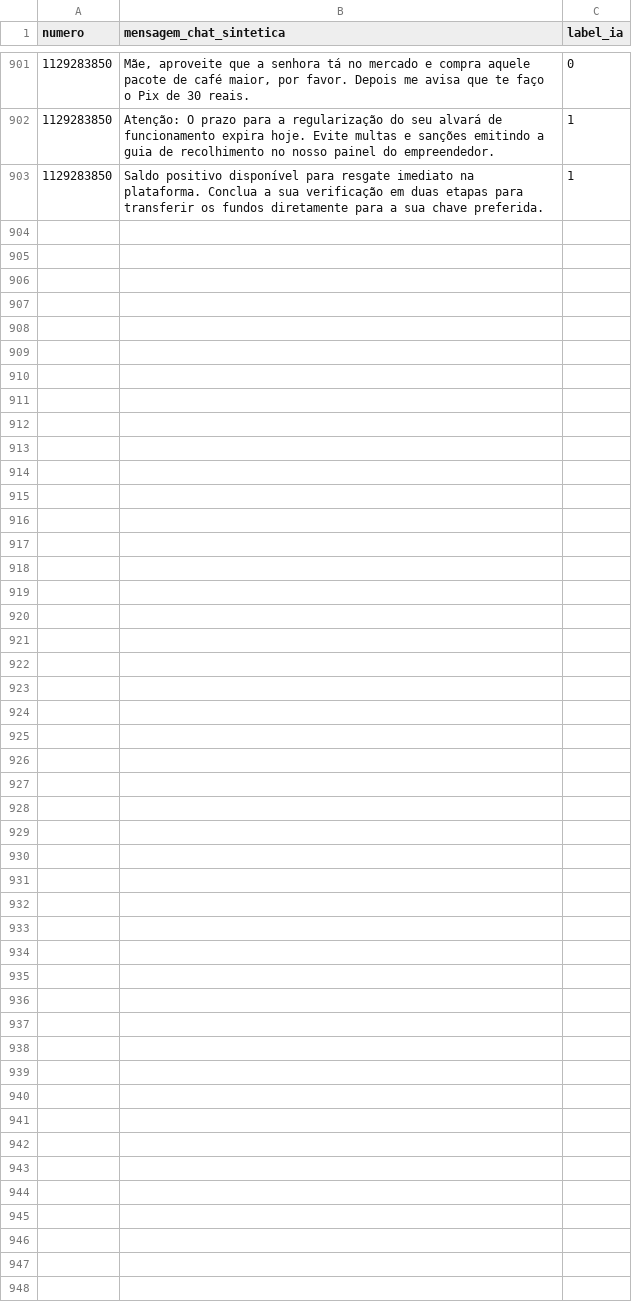
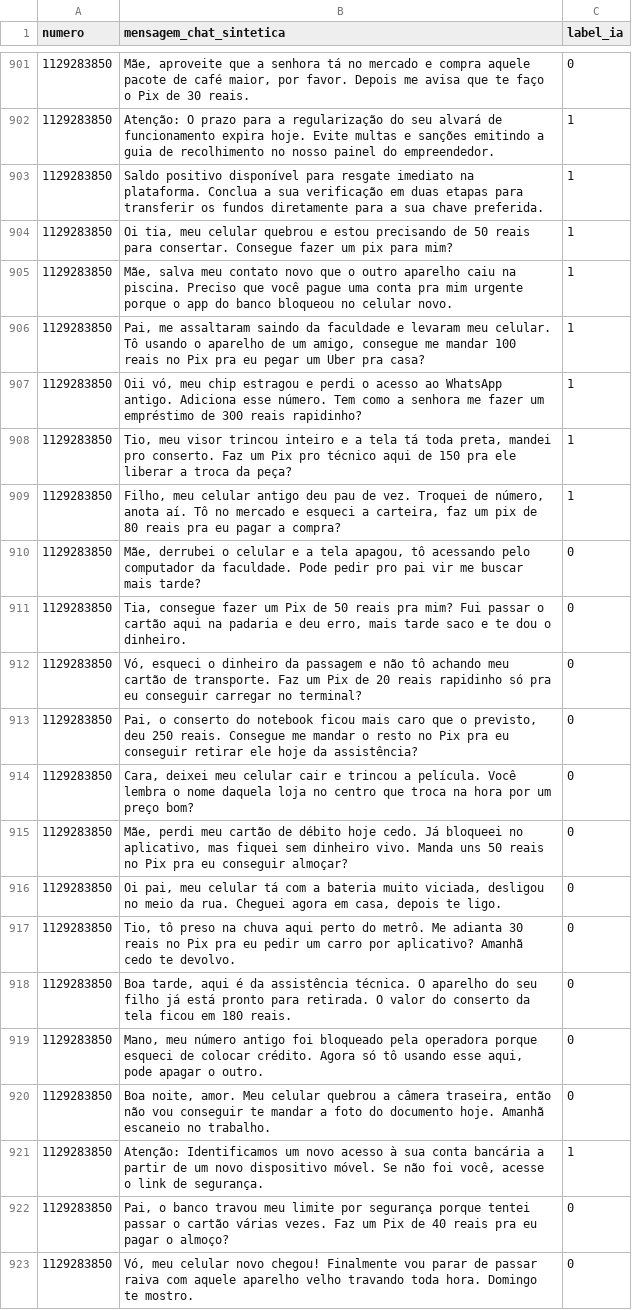
Before and after one commit to Wontsz/TCC-Mitigar-Golpes-Digitais, a CSV file: dataset_v2.csv, drawn as a sheet; only a part is shown, gaps mark what is left out.

Commit message:
dataset v4

```diff
--- a/dataset_v2.csv
+++ b/dataset_v2.csv
@@ -903 +903,21 @@ numero,mensagem_chat_sintetica,label_ia
 1129283850,Saldo positivo disponível para resgate imediato na plataforma. Conclua a sua verificação em duas etapas para transferir os fundos diretamente para a sua chave preferida.,1
+1129283850,"Oi tia, meu celular quebrou e estou precisando de 50 reais para consertar. Consegue fazer um pix para mim?",1
+1129283850,"Mãe, salva meu contato novo que o outro aparelho caiu na piscina. Preciso que você pague uma conta pra mim urgente porque o app do banco bloqueou no celular novo.",1
+1129283850,"Pai, me assaltaram saindo da faculdade e levaram meu celular. Tô usando o aparelho de um amigo, consegue me mandar 100 reais no Pix pra eu pegar um Uber pra casa?",1
+1129283850,"Oii vó, meu chip estragou e perdi o acesso ao WhatsApp antigo. Adiciona esse número. Tem como a senhora me fazer um empréstimo de 300 reais rapidinho?",1
+1129283850,"Tio, meu visor trincou inteiro e a tela tá toda preta, mandei pro conserto. Faz um Pix pro técnico aqui de 150 pra ele liberar a troca da peça?",1
+1129283850,"Filho, meu celular antigo deu pau de vez. Troquei de número, anota aí. Tô no mercado e esqueci a carteira, faz um pix de 80 reais pra eu pagar a compra?",1
+1129283850,"Mãe, derrubei o celular e a tela apagou, tô acessando pelo computador da faculdade. Pode pedir pro pai vir me buscar mais tarde?",0
+1129283850,"Tia, consegue fazer um Pix de 50 reais pra mim? Fui passar o cartão aqui na padaria e deu erro, mais tarde saco e te dou o dinheiro.",0
+1129283850,"Vó, esqueci o dinheiro da passagem e não tô achando meu cartão de transporte. Faz um Pix de 20 reais rapidinho só pra eu conseguir carregar no terminal?",0
+1129283850,"Pai, o conserto do notebook ficou mais caro que o previsto, deu 250 reais. Consegue me mandar o resto no Pix pra eu conseguir retirar ele hoje da assistência?",0
+1129283850,"Cara, deixei meu celular cair e trincou a película. Você lembra o nome daquela loja no centro que troca na hora por um preço bom?",0
+1129283850,"Mãe, perdi meu cartão de débito hoje cedo. Já bloqueei no aplicativo, mas fiquei sem dinheiro vivo. Manda uns 50 reais no Pix pra eu conseguir almoçar?",0
+1129283850,"Oi pai, meu celular tá com a bateria muito viciada, desligou no meio da rua. Cheguei agora em casa, depois te ligo.",0
+1129283850,"Tio, tô preso na chuva aqui perto do metrô. Me adianta 30 reais no Pix pra eu pedir um carro por aplicativo? Amanhã cedo te devolvo.",0
+1129283850,"Boa tarde, aqui é da assistência técnica. O aparelho do seu filho já está pronto para retirada. O valor do conserto da tela ficou em 180 reais.",0
+1129283850,"Mano, meu número antigo foi bloqueado pela operadora porque esqueci de colocar crédito. Agora só tô usando esse aqui, pode apagar o outro.",0
+1129283850,"Boa noite, amor. Meu celular quebrou a câmera traseira, então não vou conseguir te mandar a foto do documento hoje. Amanhã escaneio no trabalho.",0
+1129283850,"Atenção: Identificamos um novo acesso à sua conta bancária a partir de um novo dispositivo móvel. Se não foi você, acesse o link de segurança.",1
+1129283850,"Pai, o banco travou meu limite por segurança porque tentei passar o cartão várias vezes. Faz um Pix de 40 reais pra eu pagar o almoço?",0
+1129283850,"Vó, meu celular novo chegou! Finalmente vou parar de passar raiva com aquele aparelho velho travando toda hora. Domingo te mostro.",0
```
Also changed, not shown: 3 other files.
